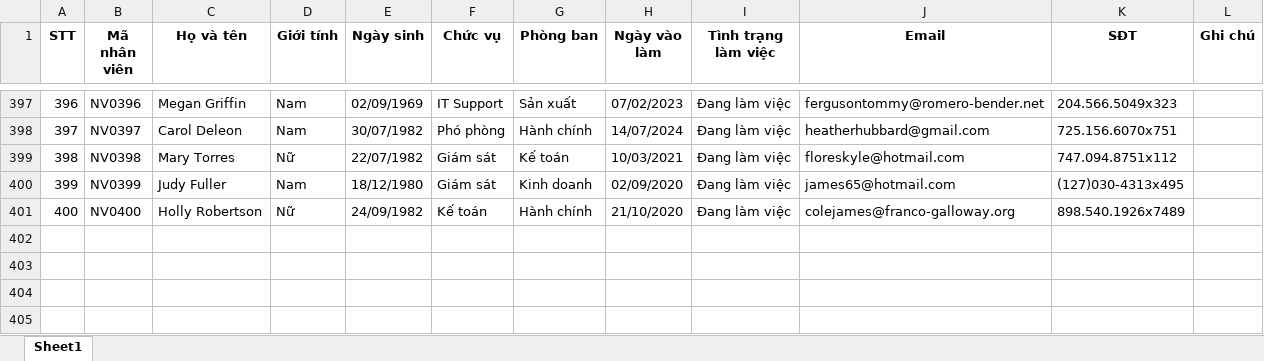
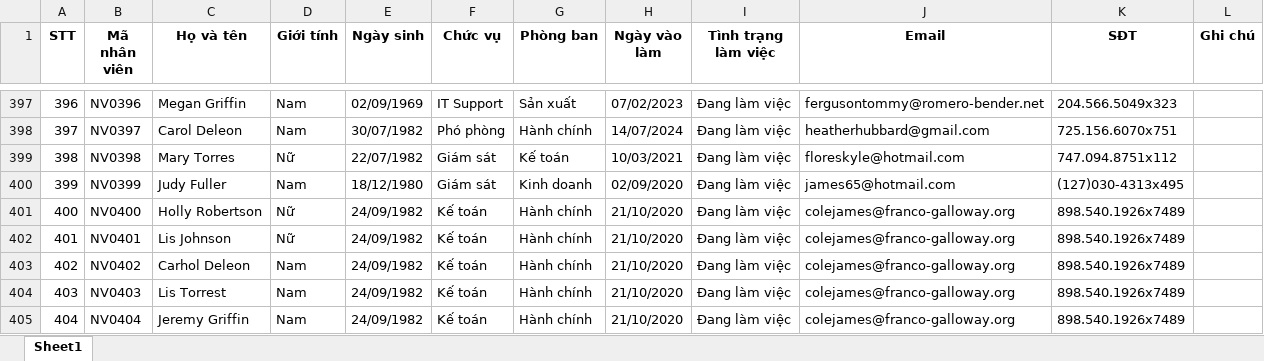
Before and after one commit to CongHieuTruong/rag, an Excel workbook: document/excel/Employee List.xlsx, sheet Sheet1, drawn as a sheet; only a part is shown, gaps mark what is left out; values as stored, in another font and other column widths than the file's, no borders; the diff names each change by its address in the sheet, - before the commit and + after, or states it on an @@ line.

```diff
--- a/document/excel/Employee List.xlsx (sheet Sheet1)
+++ b/document/excel/Employee List.xlsx (sheet Sheet1)
+row 402: 401 | NV0401 | Lis Johnson | Nữ | 24/09/1982 | Kế toán | Hành chính | 21/10/2020 | Đang làm việc | colejames@franco-galloway.org | 898.540.1926x7489
+row 403: 402 | NV0402 | Carhol Deleon | Nam | 24/09/1982 | Kế toán | Hành chính | 21/10/2020 | Đang làm việc | colejames@franco-galloway.org | 898.540.1926x7489
+row 404: 403 | NV0403 | Lis Torrest | Nam | 24/09/1982 | Kế toán | Hành chính | 21/10/2020 | Đang làm việc | colejames@franco-galloway.org | 898.540.1926x7489
+row 405: 404 | NV0404 | Jeremy Griffin | Nam | 24/09/1982 | Kế toán | Hành chính | 21/10/2020 | Đang làm việc | colejames@franco-galloway.org | 898.540.1926x7489
```
Also changed, not shown: 2 other files.
